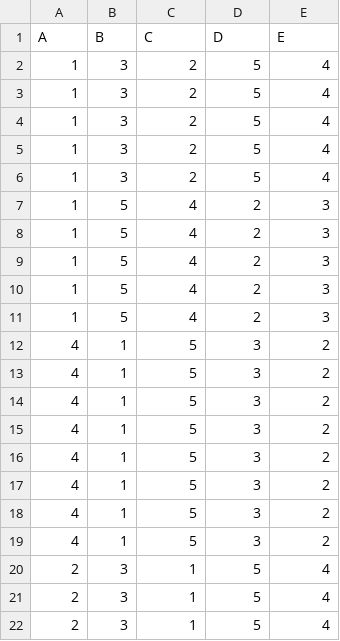
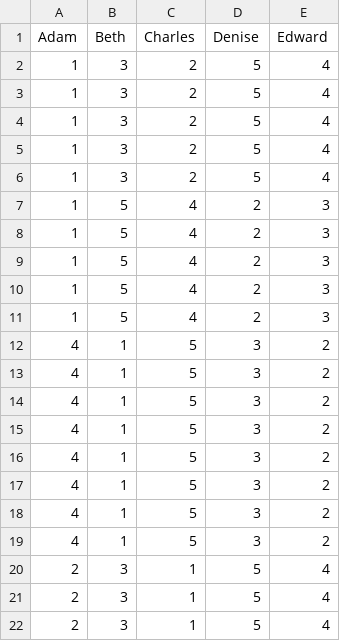
Before and after one commit to mboudr35/SimpleVoteCalculator, a CSV file: schulze_test.csv, drawn as a sheet; removed rows and columns are numbered as before the commit, all else as after; the diff names each change by its address in the sheet, - before the commit and + after, or states it on an @@ line.

```diff
--- a/schulze_test.csv
+++ b/schulze_test.csv
-row 1: A | B | C | D | E
+row 1: Adam | Beth | Charles | Denise | Edward
```
Also changed, not shown: 8 other files.
